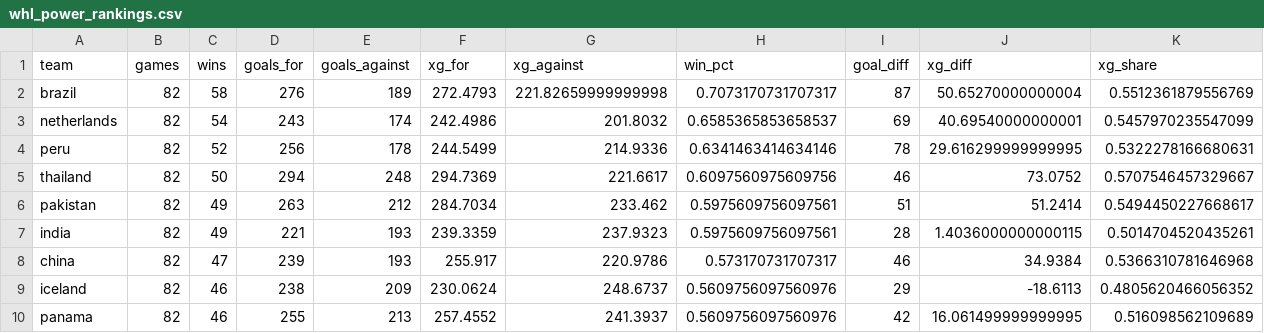
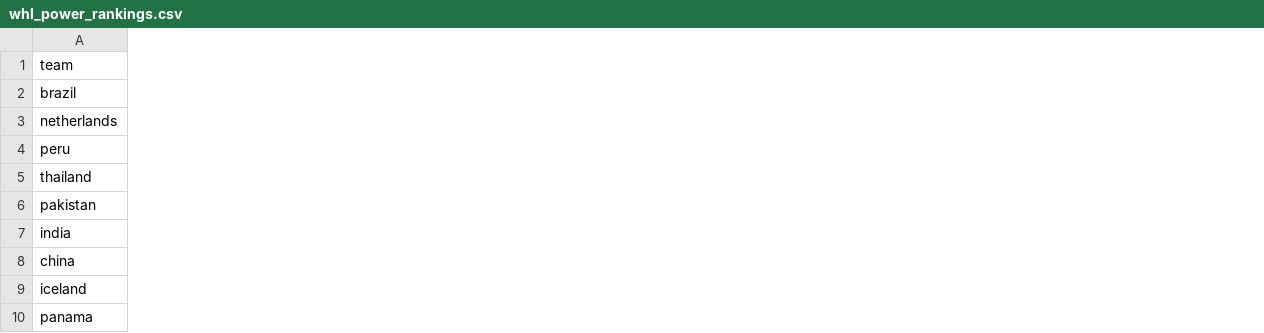
Before and after one commit to mvAA77/Data, a CSV file: whl_power_rankings.csv, drawn as a sheet; only a part is shown; the diff names each change by its address in the sheet, - before the commit and + after, or states it on an @@ line.

```diff
--- a/whl_power_rankings.csv
+++ b/whl_power_rankings.csv
-column B (games), rows 2-10: all 82
-column C (wins), rows 2-10: 58 | 54 | 52 | 50 | 49 | 49 | 47 | 46 | 46
-column D (goals_for), rows 2-10: 276 | 243 | 256 | 294 | 263 | 221 | 239 | 238 | 255
-column E (goals_against), rows 2-10: 189 | 174 | 178 | 248 | 212 | 193 | 193 | 209 | 213
-column F (xg_for), rows 2-10: 272.4793 | 242.4986 | 244.5499 | 294.7369 | 284.7034 | 239.3359 | 255.917 | 230.0624 | 257.4552
-column G (xg_against), rows 2-10: 221.82659999999998 | 201.8032 | 214.9336 | 221.6617 | 233.462 | 237.9323 | 220.9786 | 248.6737 | 241.3937
-column H (win_pct), rows 2-10: 0.7073170731707317 | 0.6585365853658537 | 0.6341463414634146 | 0.6097560975609756 | 0.5975609756097561 | 0.5975609756097561 | 0.573170731707317 | 0.5609756097560976 | 0.5609756097560976
-column I (goal_diff), rows 2-10: 87 | 69 | 78 | 46 | 51 | 28 | 46 | 29 | 42
-column J (xg_diff), rows 2-10: 50.65270000000004 | 40.69540000000001 | 29.616299999999995 | 73.0752 | 51.2414 | 1.4036000000000115 | 34.9384 | -18.6113 | 16.061499999999995
-column K (xg_share), rows 2-10: 0.5512361879556769 | 0.5457970235547099 | 0.5322278166680631 | 0.5707546457329667 | 0.5494450227668617 | 0.5014704520435261 | 0.5366310781646968 | 0.4805620466056352 | 0.516098562109689
```
Also changed, not shown: 1 other file.
